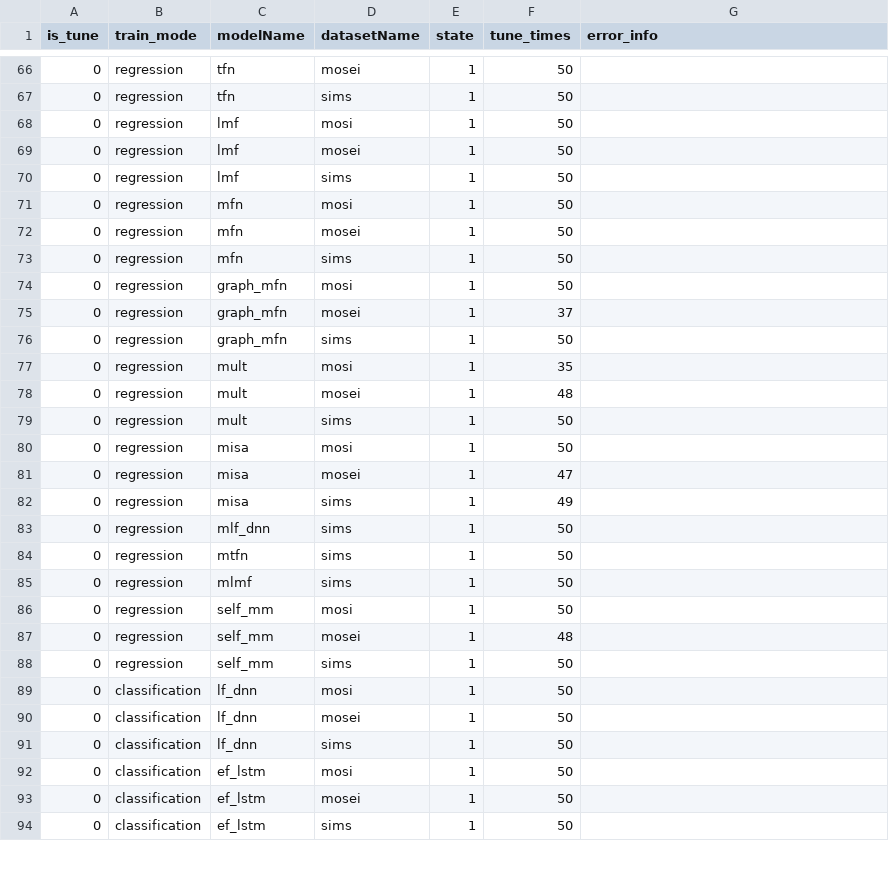
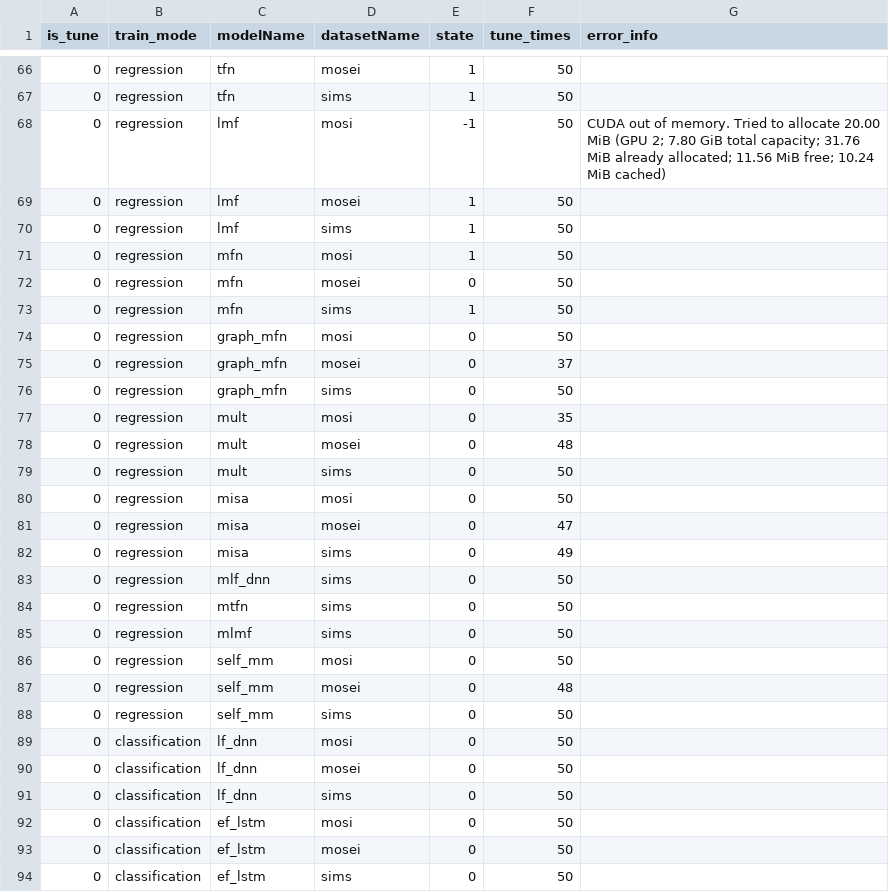
Before and after one commit to thuiar/MMSA, a CSV file: tasks.csv, drawn as a sheet; only a part is shown, gaps mark what is left out; the diff covers the shown part only.

```diff
--- a/tasks.csv
+++ b/tasks.csv
@@ -67,3 +67,3 @@ is_tune,train_mode,modelName,datasetName,state,tune_times,error_info
 0,regression,tfn,sims,1,50,
-0,regression,lmf,mosi,1,50,
+0,regression,lmf,mosi,-1,50,CUDA out of memory. Tried to allocate 20.00 MiB (GPU 2; 7.80 GiB total capacity; 31.76 MiB already allocated; 11.56 MiB free; 10.24 MiB cached)
 0,regression,lmf,mosei,1,50,
@@ -71,24 +71,24 @@ is_tune,train_mode,modelName,datasetName,state,tune_times,error_info
 0,regression,mfn,mosi,1,50,
-0,regression,mfn,mosei,1,50,
+0,regression,mfn,mosei,0,50,
 0,regression,mfn,sims,1,50,
-0,regression,graph_mfn,mosi,1,50,
-0,regression,graph_mfn,mosei,1,37,
-0,regression,graph_mfn,sims,1,50,
-0,regression,mult,mosi,1,35,
-0,regression,mult,mosei,1,48,
-0,regression,mult,sims,1,50,
-0,regression,misa,mosi,1,50,
-0,regression,misa,mosei,1,47,
-0,regression,misa,sims,1,49,
-0,regression,mlf_dnn,sims,1,50,
-0,regression,mtfn,sims,1,50,
-0,regression,mlmf,sims,1,50,
-0,regression,self_mm,mosi,1,50,
-0,regression,self_mm,mosei,1,48,
-0,regression,self_mm,sims,1,50,
-0,classification,lf_dnn,mosi,1,50,
-0,classification,lf_dnn,mosei,1,50,
-0,classification,lf_dnn,sims,1,50,
-0,classification,ef_lstm,mosi,1,50,
-0,classification,ef_lstm,mosei,1,50,
-0,classification,ef_lstm,sims,1,50,
+0,regression,graph_mfn,mosi,0,50,
+0,regression,graph_mfn,mosei,0,37,
+0,regression,graph_mfn,sims,0,50,
+0,regression,mult,mosi,0,35,
+0,regression,mult,mosei,0,48,
+0,regression,mult,sims,0,50,
+0,regression,misa,mosi,0,50,
+0,regression,misa,mosei,0,47,
+0,regression,misa,sims,0,49,
+0,regression,mlf_dnn,sims,0,50,
+0,regression,mtfn,sims,0,50,
+0,regression,mlmf,sims,0,50,
+0,regression,self_mm,mosi,0,50,
+0,regression,self_mm,mosei,0,48,
+0,regression,self_mm,sims,0,50,
+0,classification,lf_dnn,mosi,0,50,
+0,classification,lf_dnn,mosei,0,50,
+0,classification,lf_dnn,sims,0,50,
+0,classification,ef_lstm,mosi,0,50,
+0,classification,ef_lstm,mosei,0,50,
+0,classification,ef_lstm,sims,0,50,
```
Also changed, not shown: 34 edited cells elsewhere in this file, 6 other files.
